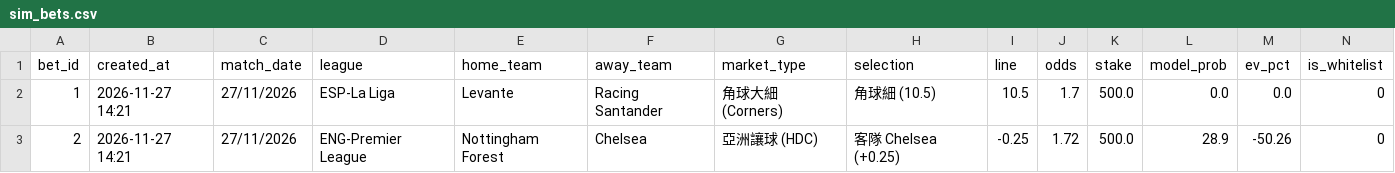
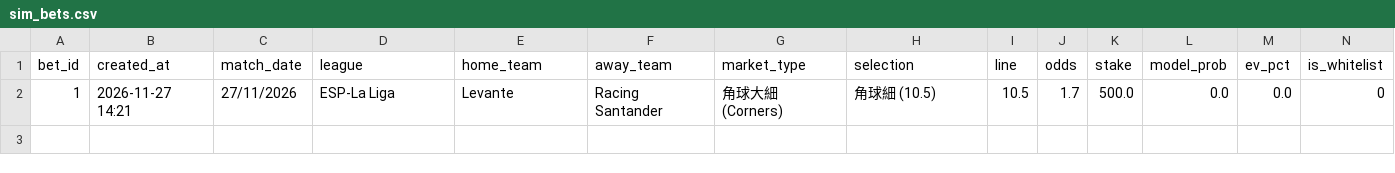
Before and after one commit to aaronli27/Football, a CSV file: data/sim_bets.csv, drawn as a sheet; only a part is shown; rows hold the shown columns only; the diff names each change by its address in the sheet, - before the commit and + after, or states it on an @@ line.

```diff
--- a/data/sim_bets.csv
+++ b/data/sim_bets.csv
-row 3: 2 | 2026-11-27 14:21 | 27/11/2026 | ENG-Premier League | Nottingham Forest | Chelsea | 亞洲讓球 (HDC) | 客隊 Chelsea (+0.25) | -0.25 | 1.72 | 500.0 | 28.9 | -50.26 | 0
```
